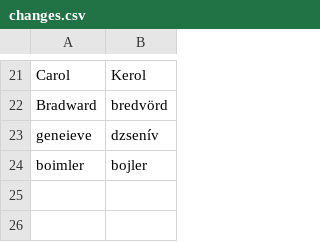
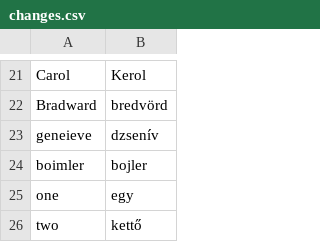
Before and after one commit to sarpba/AI_Dubbing, a CSV file: normalisers/hun/changes.csv, drawn as a sheet; only a part is shown, gaps mark what is left out; the diff names each change by its address in the sheet, - before the commit and + after, or states it on an @@ line.

```diff
--- a/normalisers/hun/changes.csv
+++ b/normalisers/hun/changes.csv
+row 25: one | egy
+row 26: two | kettő
```
Also changed, not shown: 2 other files.
